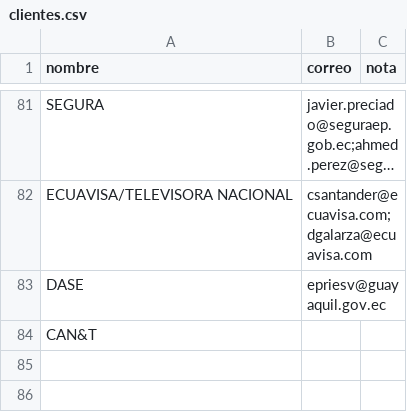
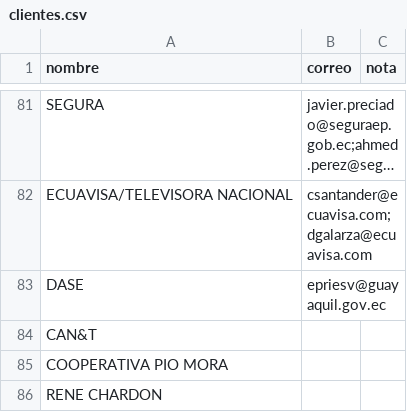
Before and after one commit to djavorti/sistema_tickets, a CSV file: app/static/clientes.csv, drawn as a sheet; only a part is shown, gaps mark what is left out; long unchanged cells end in …; the diff names each change by its address in the sheet, - before the commit and + after, or states it on an @@ line.

Commit message:
creacion de nuevos clientes en clientes .csv

```diff
--- a/app/static/clientes.csv
+++ b/app/static/clientes.csv
+row 85: COOPERATIVA PIO MORA
+row 86: RENE CHARDON
```
Also changed, not shown: 4 other files.
